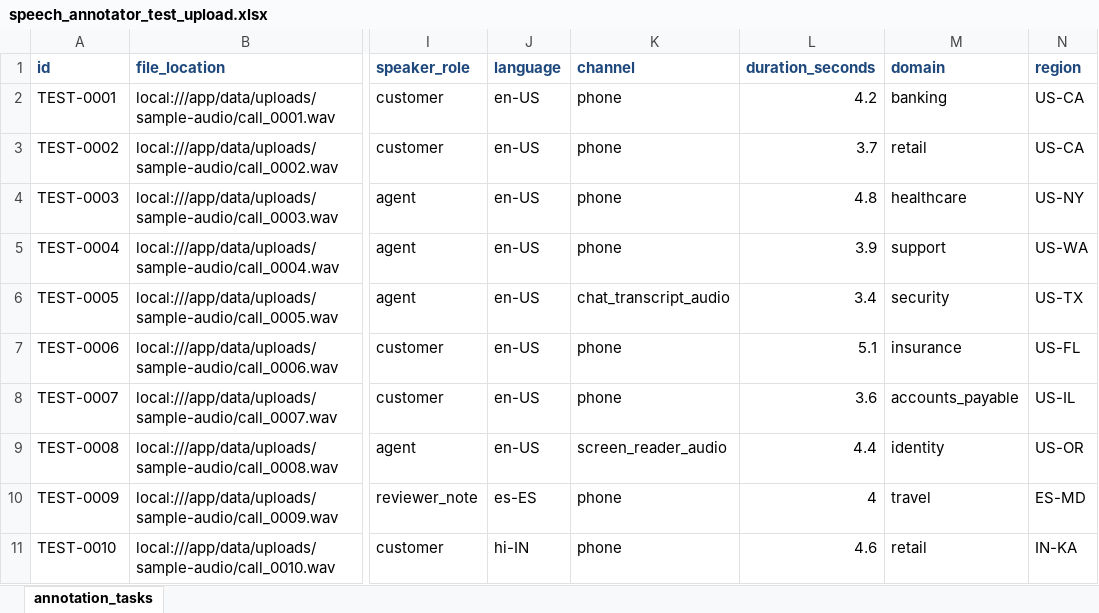
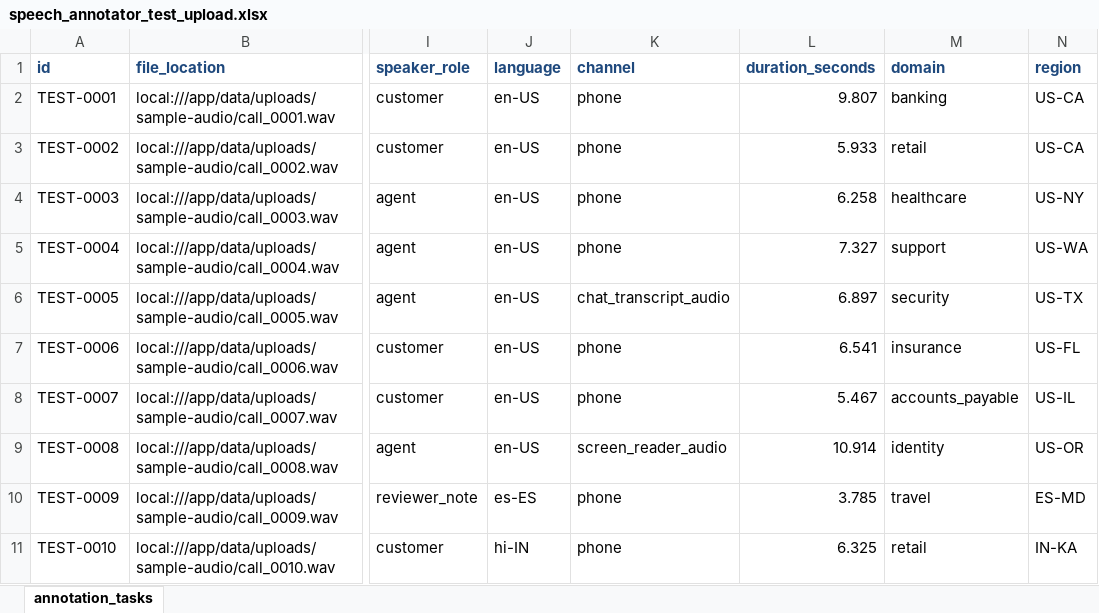
Before and after one commit to gsabarinath02/outcomes-speech-annotator, an Excel workbook: sample_data/speech_annotator_test_upload.xlsx, sheet annotation_tasks, drawn as a sheet; only a part is shown, gaps mark what is left out; values as stored, in another font and other column widths than the file's, no borders; the diff names each change by its address in the sheet, - before the commit and + after, or states it on an @@ line.

Commit message:
Fix forced alignment sample audio

```diff
--- a/sample_data/speech_annotator_test_upload.xlsx (sheet annotation_tasks)
+++ b/sample_data/speech_annotator_test_upload.xlsx (sheet annotation_tasks)
-L2 (duration_seconds): 4.2
+L2 (duration_seconds): 9.807
-L3 (duration_seconds): 3.7
+L3 (duration_seconds): 5.933
-L4 (duration_seconds): 4.8
+L4 (duration_seconds): 6.258
-L5 (duration_seconds): 3.9
+L5 (duration_seconds): 7.327
-L6 (duration_seconds): 3.4
+L6 (duration_seconds): 6.897
-L7 (duration_seconds): 5.1
+L7 (duration_seconds): 6.541
-L8 (duration_seconds): 3.6
+L8 (duration_seconds): 5.467
-L9 (duration_seconds): 4.4
+L9 (duration_seconds): 10.914
-L10 (duration_seconds): 4
+L10 (duration_seconds): 3.785
-L11 (duration_seconds): 4.6
+L11 (duration_seconds): 6.325
```
Also changed, not shown: 12 other files.
